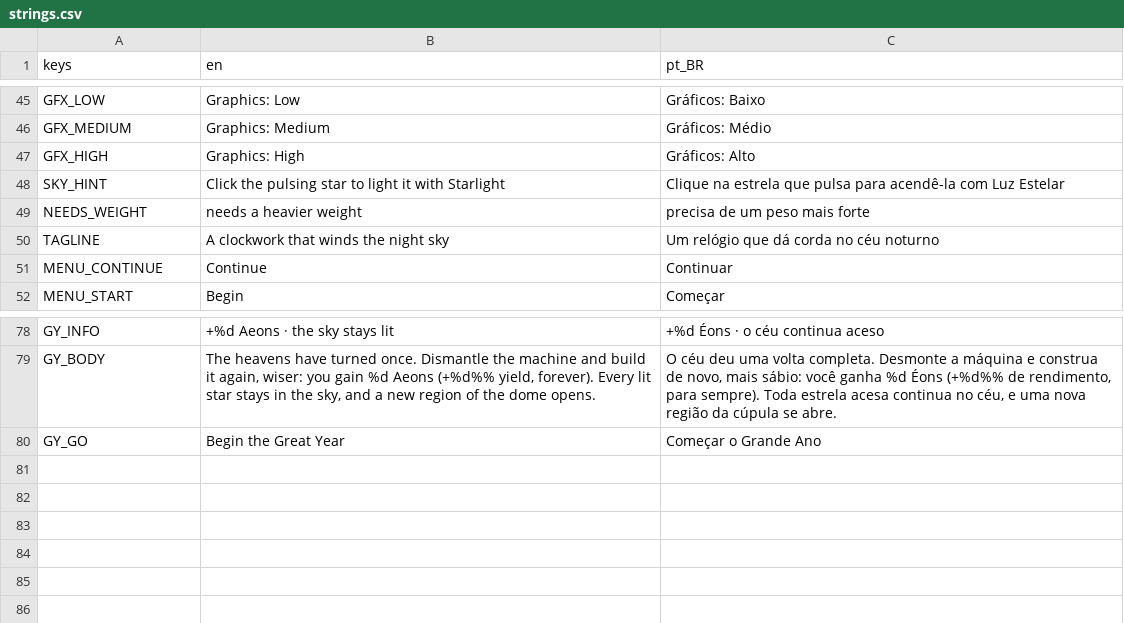
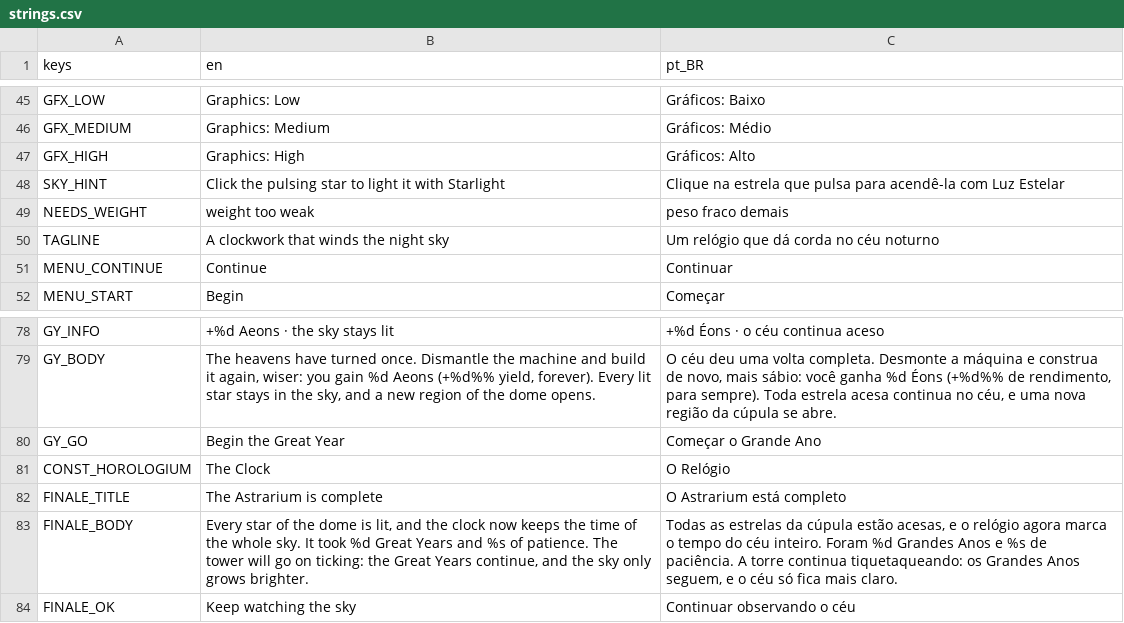
Before and after one commit to utrazin/claude-game, a CSV file: game/i18n/strings.csv, drawn as a sheet; only a part is shown, gaps mark what is left out.

```diff
--- a/game/i18n/strings.csv
+++ b/game/i18n/strings.csv
@@ -48,3 +48,3 @@ GFX_HIGH,Graphics: High,Gráficos: Alto
 SKY_HINT,Click the pulsing star to light it with Starlight,Clique na estrela que pulsa para acendê-la com Luz Estelar
-NEEDS_WEIGHT,needs a heavier weight,precisa de um peso mais forte
+NEEDS_WEIGHT,weight too weak,peso fraco demais
 TAGLINE,A clockwork that winds the night sky,Um relógio que dá corda no céu noturno
@@ -80 +80,5 @@ GY_BODY,"The heavens have turned once. Dismantle the machine and build it again,
 GY_GO,Begin the Great Year,Começar o Grande Ano
+CONST_HOROLOGIUM,The Clock,O Relógio
+FINALE_TITLE,The Astrarium is complete,O Astrarium está completo
+FINALE_BODY,"Every star of the dome is lit, and the clock now keeps the time of the whole sky. It took %d Great Years and %s of patience. The tower will go on ticking: the Great Years continue, and the sky only grows brighter.","Todas as estrelas da cúpula estão acesas, e o relógio agora marca o tempo do céu inteiro. Foram %d Grandes Anos e %s de paciência. A torre continua tiquetaqueando: os Grandes Anos seguem, e o céu só fica mais claro."
+FINALE_OK,Keep watching the sky,Continuar observando o céu
```
Also changed, not shown: 18 other files.
